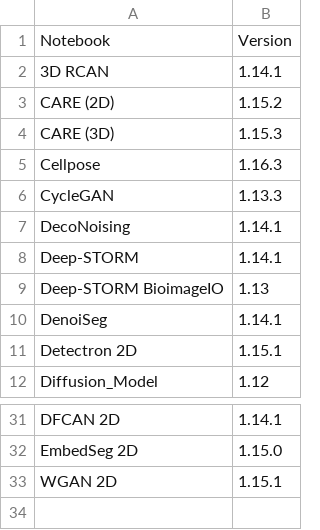
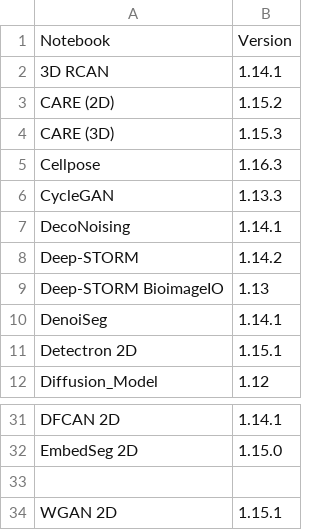
Before and after one commit to HenriquesLab/ZeroCostDL4Mic, a CSV file: Colab_notebooks/Latest_Notebook_versions.csv, drawn as a sheet; only a part is shown, gaps mark what is left out.

Commit message:
Update Latest_Notebook_versions.csv

```diff
--- a/Colab_notebooks/Latest_Notebook_versions.csv
+++ b/Colab_notebooks/Latest_Notebook_versions.csv
@@ -7,3 +7,3 @@ CycleGAN,1.13.3
 DecoNoising,1.14.1
-Deep-STORM,1.14.1
+Deep-STORM,1.14.2
 Deep-STORM BioimageIO,1.13
@@ -32,2 +32,3 @@ DFCAN 2D,1.14.1
 EmbedSeg 2D,1.15.0
+
 WGAN 2D,1.15.1
```
